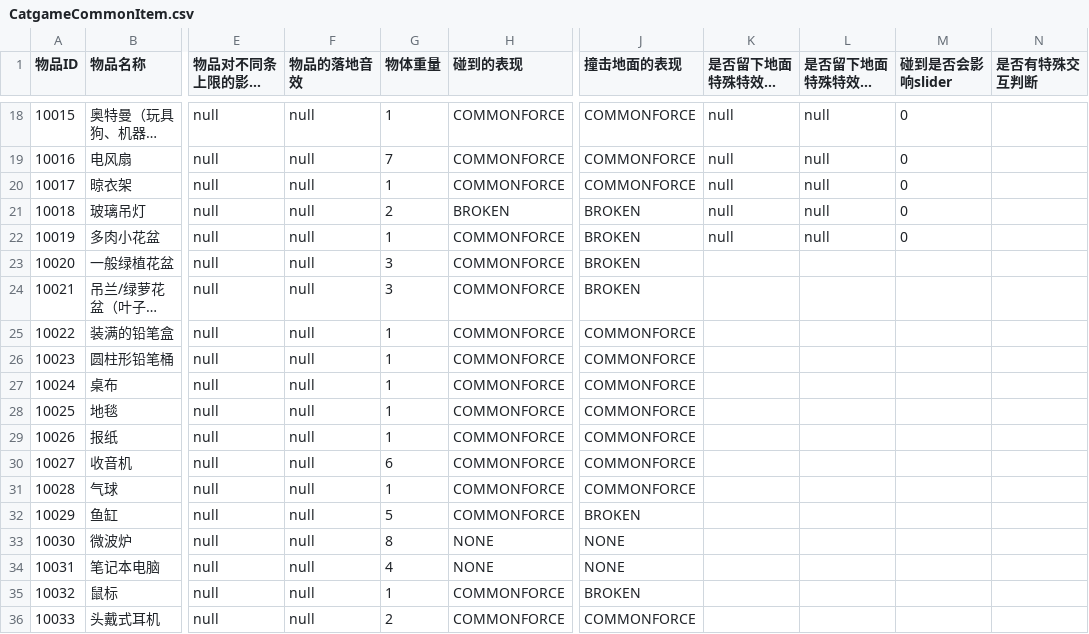
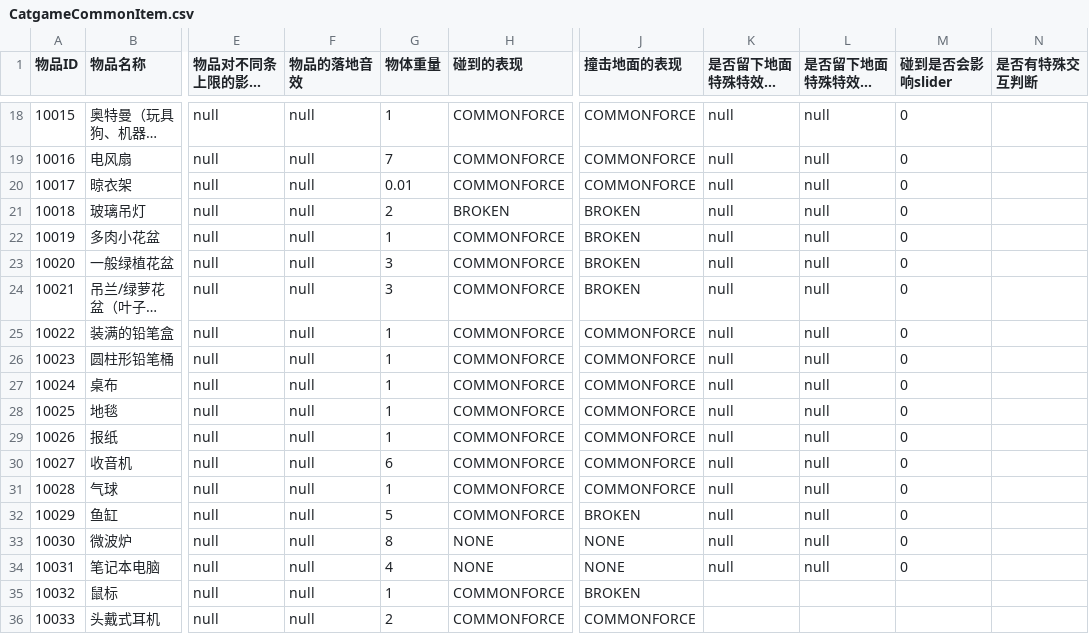
Before and after one commit to hhlovesyy/CatDreamGame, a CSV file: Assets/Designer/Designer_Tool/CSV2CS/Document/CatgameCommonItem.csv, drawn as a sheet; only a part is shown, gaps mark what is left out; long unchanged cells end in …; the diff names each change by its address in the sheet, - before the commit and + after, or states it on an @@ line.

Commit message:
fix

```diff
--- a/Assets/Designer/Designer_Tool/CSV2CS/Document/CatgameCommonItem.csv
+++ b/Assets/Designer/Designer_Tool/CSV2CS/Document/CatgameCommonItem.csv
-G20 (物体重量): 1
+G20 (物体重量): 0.01
-K23:K34 (是否留下地面特殊特效短（null就是无否则写入addlink ）): (empty)
+K23:K34 (是否留下地面特殊特效短（null就是无否则写入addlink ）): null
-L23:L34 (是否留下地面特殊特效长时间): (empty)
+L23:L34 (是否留下地面特殊特效长时间): null
-M23:M34 (碰到是否会影响slider): (empty)
+M23:M34 (碰到是否会影响slider): 0
```
